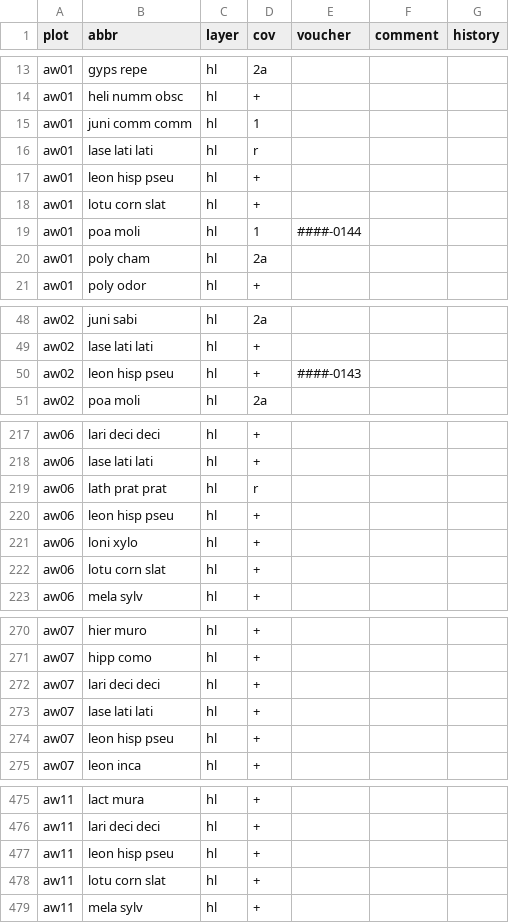
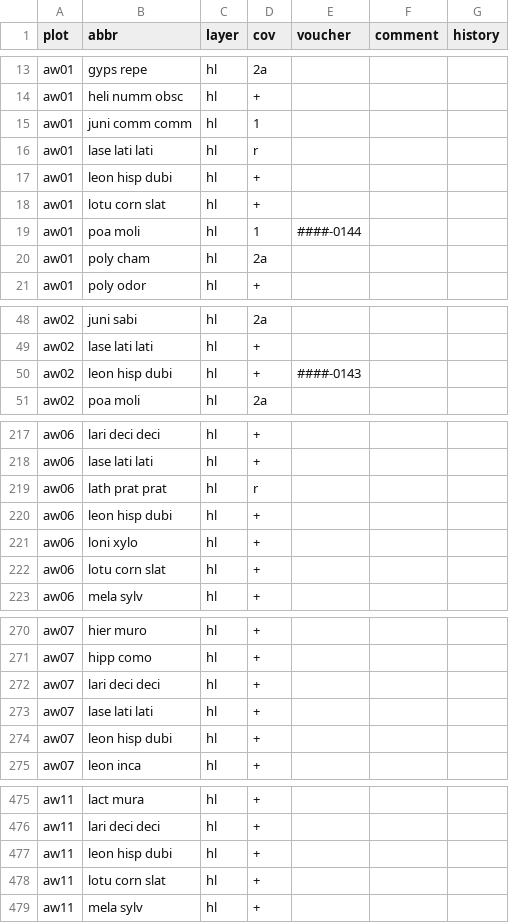
Before and after one commit to kardinal-eros/vegsoup-data, a CSV file: alte wacht dta/species.csv, drawn as a sheet; only a part is shown, gaps mark what is left out; the diff covers the shown part only.

```diff
--- a/alte wacht dta/species.csv
+++ b/alte wacht dta/species.csv
@@ -16,3 +16,3 @@ aw01;juni comm comm;hl;1;;;
 aw01;lase lati lati;hl;r;;;
-aw01;leon hisp pseu;hl;+;;;
+aw01;leon hisp dubi;hl;+;;;
 aw01;lotu corn slat;hl;+;;;
@@ -49,3 +49,3 @@ aw02;juni sabi;hl;2a;;;
 aw02;lase lati lati;hl;+;;;
-aw02;leon hisp pseu;hl;+;####-0143;;
+aw02;leon hisp dubi;hl;+;####-0143;;
 aw02;poa moli;hl;2a;;;
@@ -219,3 +219,3 @@ aw06;lase lati lati;hl;+;;;
 aw06;lath prat prat;hl;r;;;
-aw06;leon hisp pseu;hl;+;;;
+aw06;leon hisp dubi;hl;+;;;
 aw06;loni xylo;hl;+;;;
@@ -273,3 +273,3 @@ aw07;lari deci deci;hl;+;;;
 aw07;lase lati lati;hl;+;;;
-aw07;leon hisp pseu;hl;+;;;
+aw07;leon hisp dubi;hl;+;;;
 aw07;leon inca;hl;+;;;
@@ -476,3 +476,3 @@ aw11;lact mura;hl;+;;;
 aw11;lari deci deci;hl;+;;;
-aw11;leon hisp pseu;hl;+;;;
+aw11;leon hisp dubi;hl;+;;;
 aw11;lotu corn slat;hl;+;;;
```
Also changed, not shown: 1 edited cell elsewhere in this file, eckkrammer2003/species wide 1.csv, eckkrammer2003/species wide 2.csv, 11 other files.
